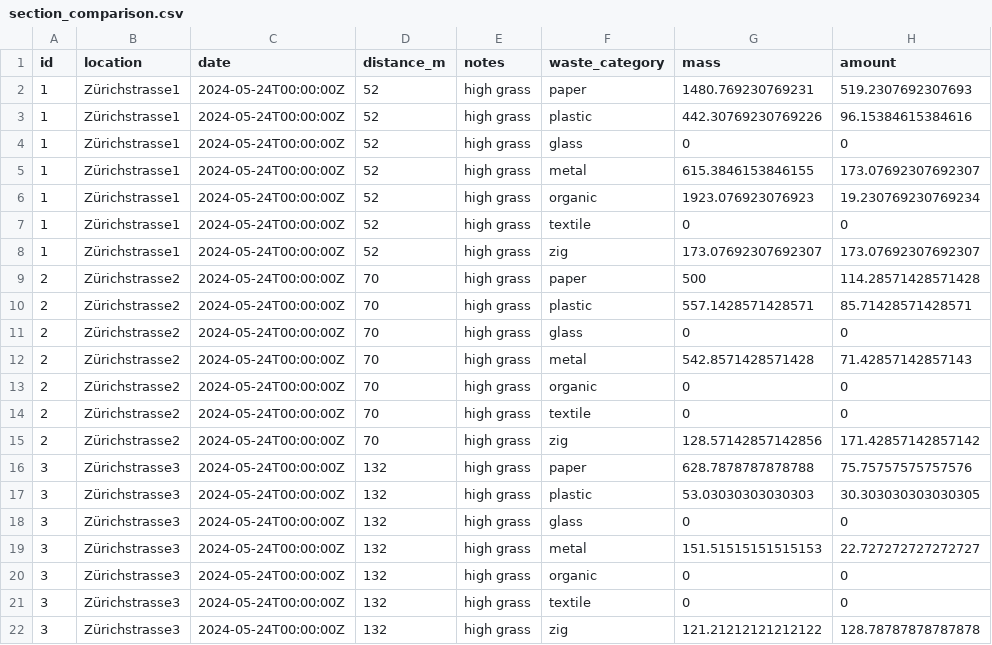
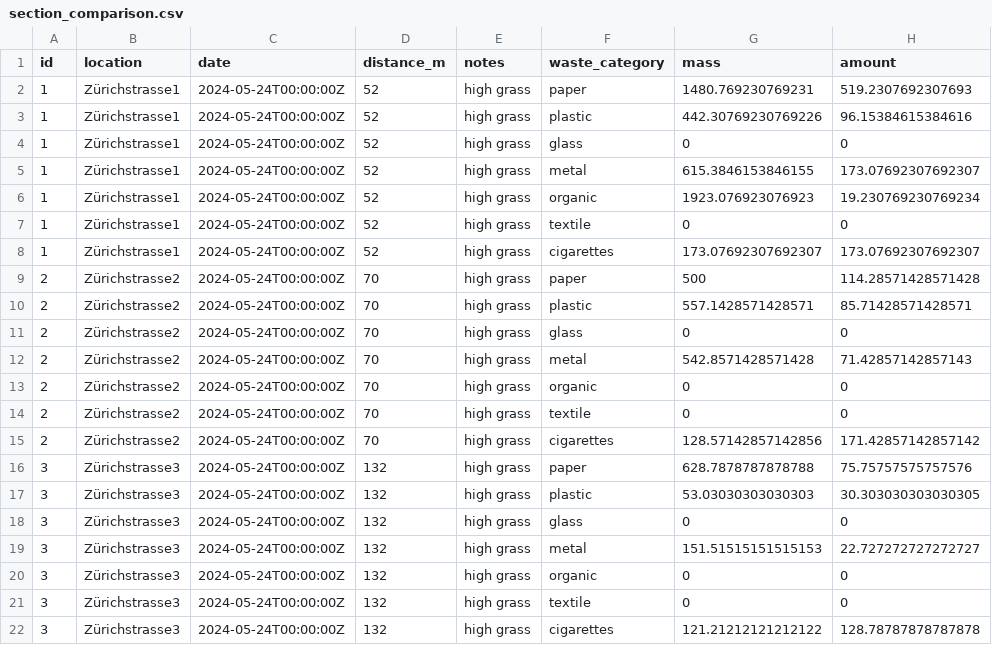
Before and after one commit to rbtl-fs24/project-AlexanderH15, a CSV file: data/final/section_comparison.csv, drawn as a sheet.

```diff
--- a/data/final/section_comparison.csv
+++ b/data/final/section_comparison.csv
@@ -7,3 +7,3 @@ id,location,date,distance_m,notes,waste_category,mass,amount
 1,Zürichstrasse1,2024-05-24T00:00:00Z,52,high grass,textile,0,0
-1,Zürichstrasse1,2024-05-24T00:00:00Z,52,high grass,zig,173.07692307692307,173.07692307692307
+1,Zürichstrasse1,2024-05-24T00:00:00Z,52,high grass,cigarettes,173.07692307692307,173.07692307692307
 2,Zürichstrasse2,2024-05-24T00:00:00Z,70,high grass,paper,500,114.28571428571428
@@ -14,3 +14,3 @@ id,location,date,distance_m,notes,waste_category,mass,amount
 2,Zürichstrasse2,2024-05-24T00:00:00Z,70,high grass,textile,0,0
-2,Zürichstrasse2,2024-05-24T00:00:00Z,70,high grass,zig,128.57142857142856,171.42857142857142
+2,Zürichstrasse2,2024-05-24T00:00:00Z,70,high grass,cigarettes,128.57142857142856,171.42857142857142
 3,Zürichstrasse3,2024-05-24T00:00:00Z,132,high grass,paper,628.7878787878788,75.75757575757576
@@ -21,2 +21,2 @@ id,location,date,distance_m,notes,waste_category,mass,amount
 3,Zürichstrasse3,2024-05-24T00:00:00Z,132,high grass,textile,0,0
-3,Zürichstrasse3,2024-05-24T00:00:00Z,132,high grass,zig,121.21212121212122,128.78787878787878
+3,Zürichstrasse3,2024-05-24T00:00:00Z,132,high grass,cigarettes,121.21212121212122,128.78787878787878
```
Also changed, not shown: data/final/total_analysis.csv, data/processed/litter_waste_processed.csv, 9 other files.
